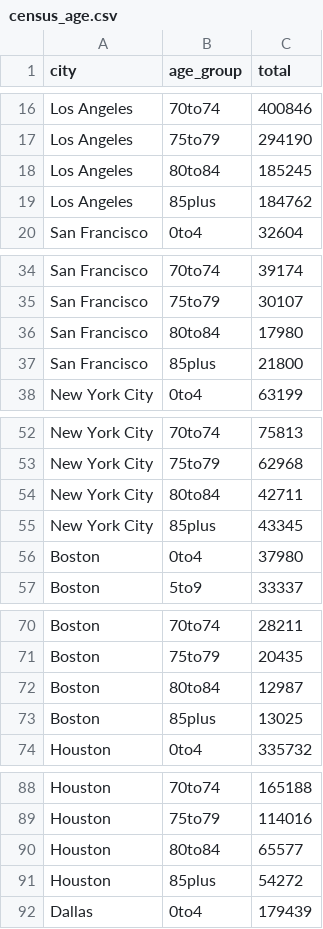
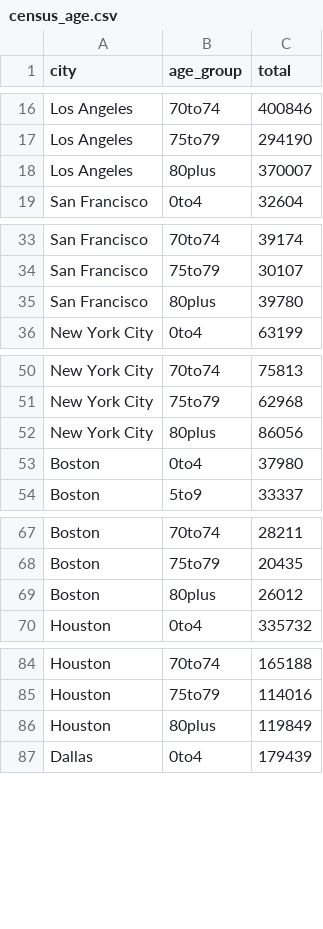
Before and after one commit to EpiForeSITE/epiworld-insightnet2026, a CSV file: data/census_age.csv, drawn as a sheet; only a part is shown, gaps mark what is left out; removed rows and columns are numbered as before the commit, all else as after; the diff covers the shown part only; the diff names each change by its address in the sheet, - before the commit and + after, or states it on an @@ line.

```diff
--- a/data/census_age.csv
+++ b/data/census_age.csv
-row 18: Los Angeles | 80to84 | 185245
-row 19: Los Angeles | 85plus | 184762
+row 18: Los Angeles | 80plus | 370007
-row 36: San Francisco | 80to84 | 17980
-row 37: San Francisco | 85plus | 21800
+row 35: San Francisco | 80plus | 39780
-row 54: New York City | 80to84 | 42711
-row 55: New York City | 85plus | 43345
+row 52: New York City | 80plus | 86056
-row 72: Boston | 80to84 | 12987
-row 73: Boston | 85plus | 13025
+row 69: Boston | 80plus | 26012
-row 90: Houston | 80to84 | 65577
-row 91: Houston | 85plus | 54272
+row 86: Houston | 80plus | 119849
```
Also changed, not shown: 6 added rows and 12 removed rows elsewhere in this file, Miami_hospitalizations.csv, Miami_outbreak_size.csv, 10 other files.
